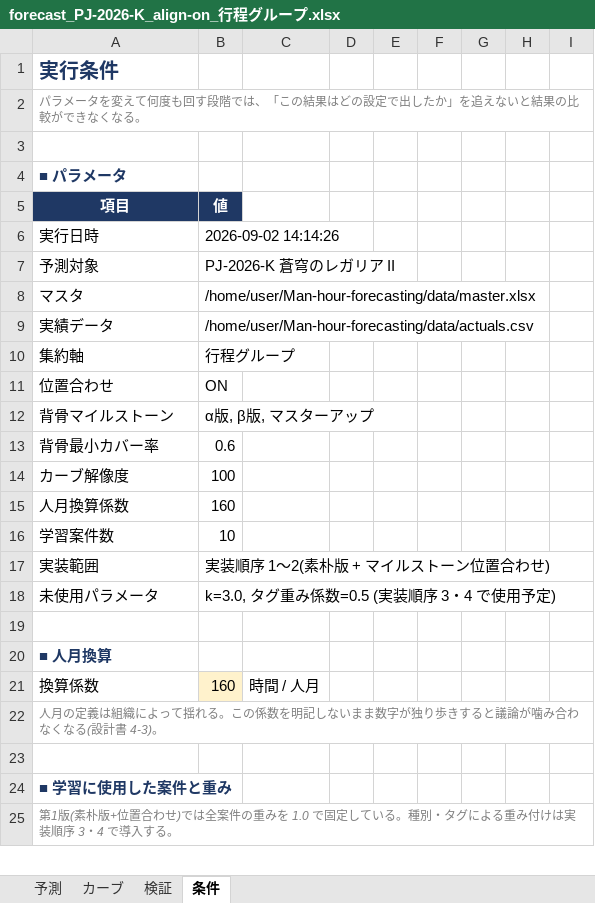
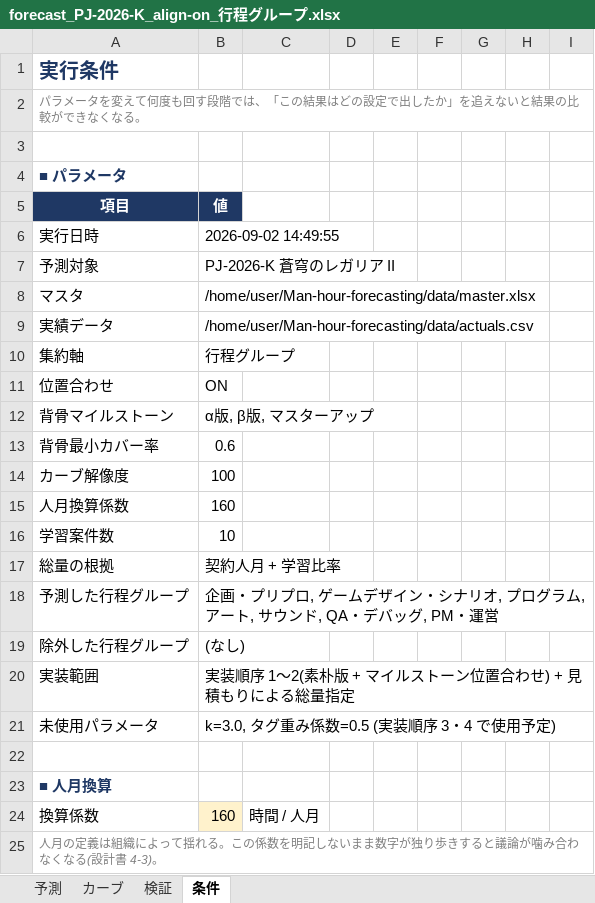
Before and after one commit to naookamo26-maker/Man-hour-forecasting, an Excel workbook: output/forecast_PJ-2026-K_align-on_行程グループ.xlsx, sheet 条件, drawn as a sheet; only a part is shown; the shorter side is filled out with more unchanged rows; values as stored, in another font and other column widths than the file's, no borders; addresses are those after the commit; the diff names each change by its address in the sheet, - before the commit and + after, or states it on an @@ line.

```diff
--- a/output/forecast_PJ-2026-K_align-on_行程グループ.xlsx (sheet 条件)
+++ b/output/forecast_PJ-2026-K_align-on_行程グループ.xlsx (sheet 条件)
-B6: 2026-09-02 14:14:26
+B6: 2026-09-02 14:49:55
+row 17: 総量の根拠 | 契約人月 + 学習比率
+row 18: 予測した行程グループ | 企画・プリプロ, ゲームデザイン・シナリオ, プログラム, アート, サウンド, QA・デバッグ, PM・運営
+row 19: 除外した行程グループ | (なし)
-B20: 実装順序 1〜2(素朴版 + マイルストーン位置合わせ)
+B20: 実装順序 1〜2(素朴版 + マイルストーン位置合わせ) + 見積もりによる総量指定
```
Also changed, not shown: sheet 予測, data/master.xlsx, 6 other files.
